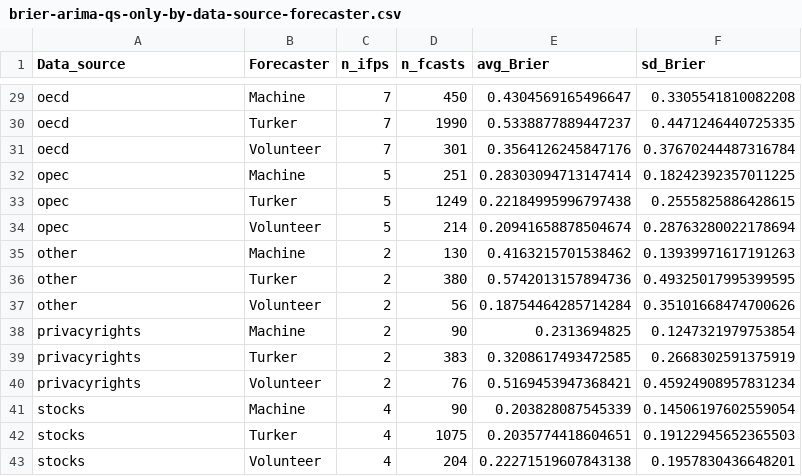
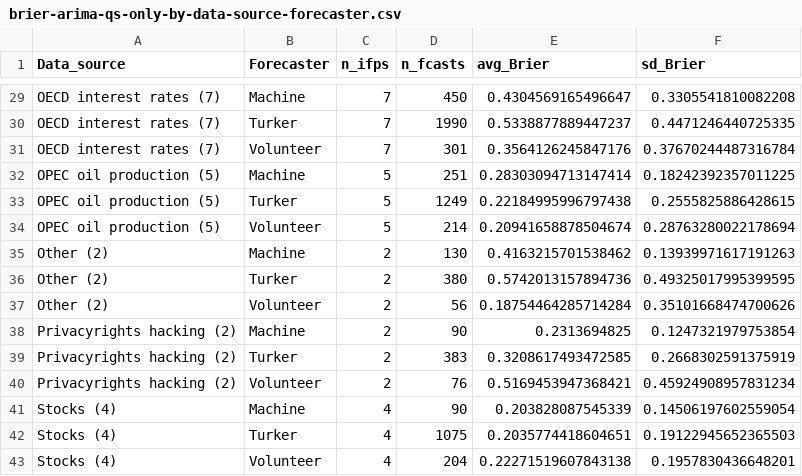
Before and after one commit to andybega/asia-polmeth-2019, a CSV file: output/tables/brier-arima-qs-only-by-data-source-forecaster.csv, drawn as a sheet; only a part is shown, gaps mark what is left out; the diff covers the shown part only; the diff names each change by its address in the sheet, - before the commit and + after, or states it on an @@ line.

Commit message:
add # of q's to Data source column

```diff
--- a/output/tables/brier-arima-qs-only-by-data-source-forecaster.csv
+++ b/output/tables/brier-arima-qs-only-by-data-source-forecaster.csv
-A29:A31 (Data_source): oecd
+A29:A31 (Data_source): OECD interest rates (7)
-A32:A34 (Data_source): opec
+A32:A34 (Data_source): OPEC oil production (5)
-A35:A37 (Data_source): other
+A35:A37 (Data_source): Other (2)
-A38:A40 (Data_source): privacyrights
+A38:A40 (Data_source): Privacyrights hacking (2)
-A41:A43 (Data_source): stocks
+A41:A43 (Data_source): Stocks (4)
```
Also changed, not shown: 29 edited cells elsewhere in this file, output/tables/brier-arima-qs-only-by-data-source-forecaster-wide.csv, 1 other file.
